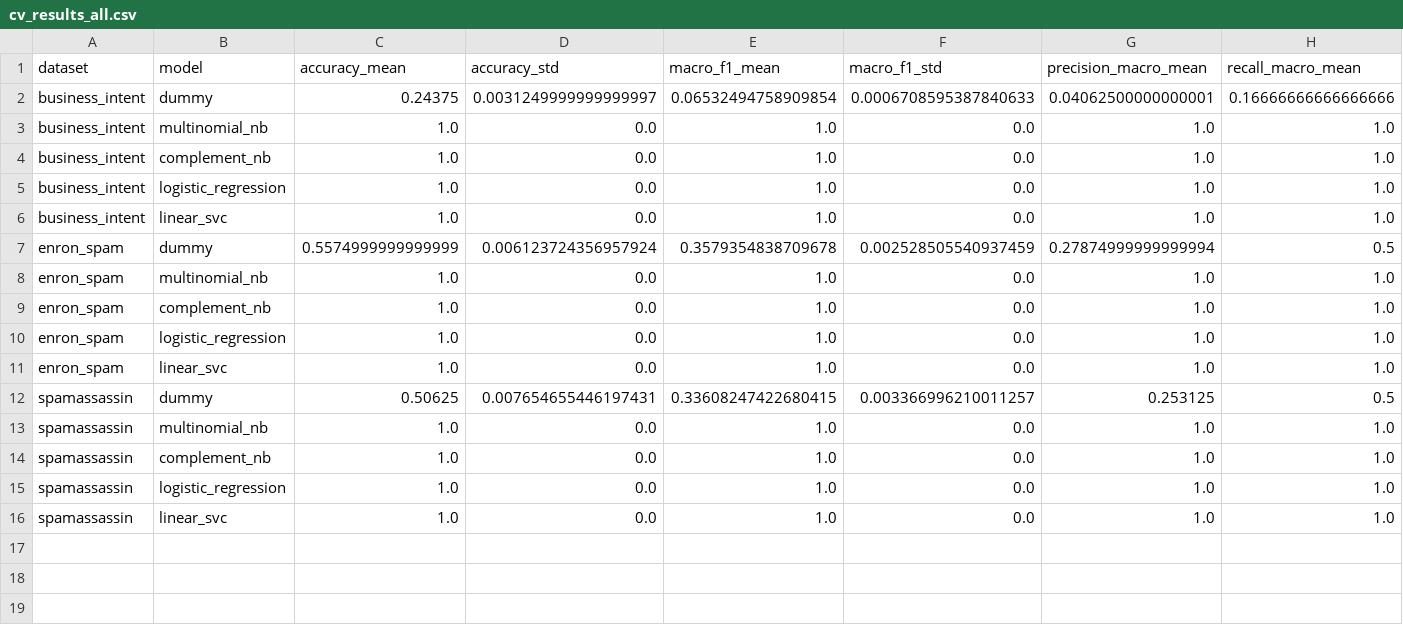
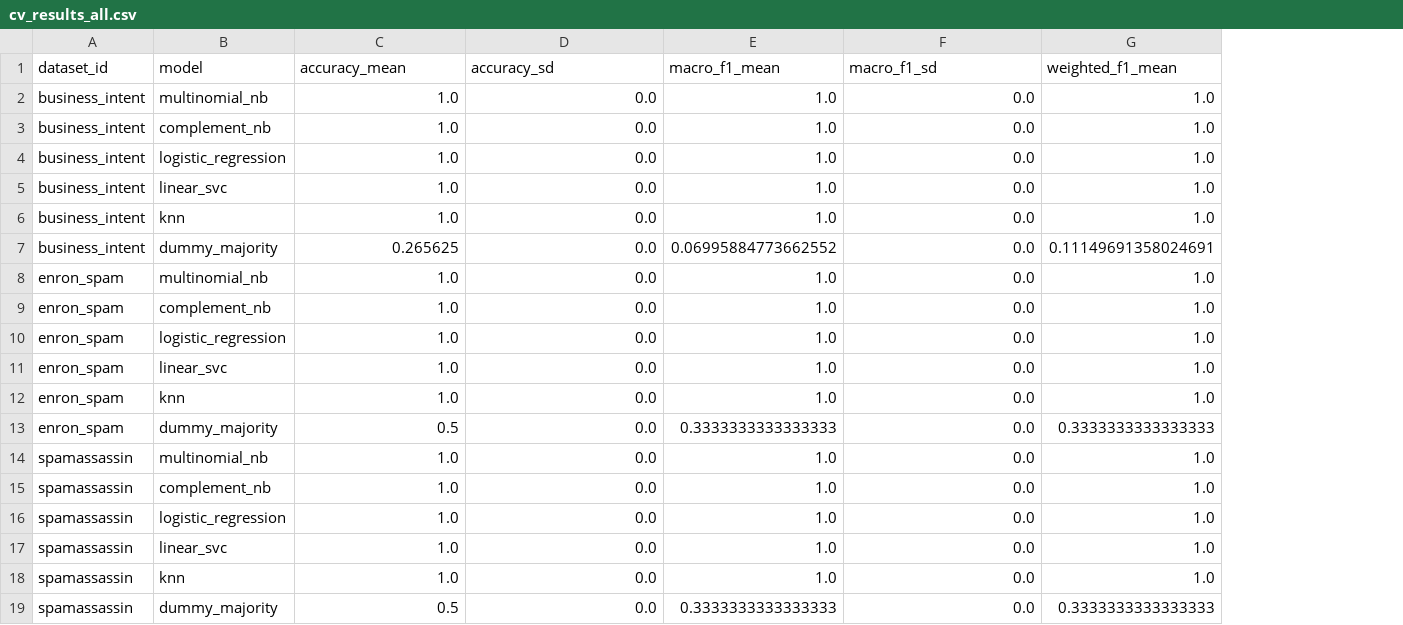
Before and after one commit to Madhumasa84/Adv_predictive, a CSV file: lab3/outputs/cv_results_all.csv, drawn as a sheet; removed rows and columns are numbered as before the commit, all else as after; the diff names each change by its address in the sheet, - before the commit and + after, or states it on an @@ line.

```diff
--- a/lab3/outputs/cv_results_all.csv
+++ b/lab3/outputs/cv_results_all.csv
-column H (recall_macro_mean), rows 3-6: all 1.0; rows 8-11: all 1.0; rows 13-16: all 1.0
-A1: dataset
+A1: dataset_id
-D1: accuracy_std
+D1: accuracy_sd
-F1: macro_f1_std
+F1: macro_f1_sd
-G1: precision_macro_mean
+G1: weighted_f1_mean
-row 2: business_intent | dummy | 0.24375 | 0.0031249999999999997 | 0.06532494758909854 | 0.0006708595387840633 | 0.04062500000000001 | 0.16666666666666666
-row 7: enron_spam | dummy | 0.5574999999999999 | 0.006123724356957924 | 0.3579354838709678 | 0.002528505540937459 | 0.27874999999999994 | 0.5
+row 6: business_intent | knn | 1.0 | 0.0 | 1.0 | 0.0 | 1.0
+row 7: business_intent | dummy_majority | 0.265625 | 0.0 | 0.06995884773662552 | 0.0 | 0.11149691358024691
-row 12: spamassassin | dummy | 0.50625 | 0.007654655446197431 | 0.33608247422680415 | 0.003366996210011257 | 0.253125 | 0.5
+row 12: enron_spam | knn | 1.0 | 0.0 | 1.0 | 0.0 | 1.0
+row 13: enron_spam | dummy_majority | 0.5 | 0.0 | 0.3333333333333333 | 0.0 | 0.3333333333333333
+row 18: spamassassin | knn | 1.0 | 0.0 | 1.0 | 0.0 | 1.0
+row 19: spamassassin | dummy_majority | 0.5 | 0.0 | 0.3333333333333333 | 0.0 | 0.3333333333333333
```
Also changed, not shown: 16 other files.
